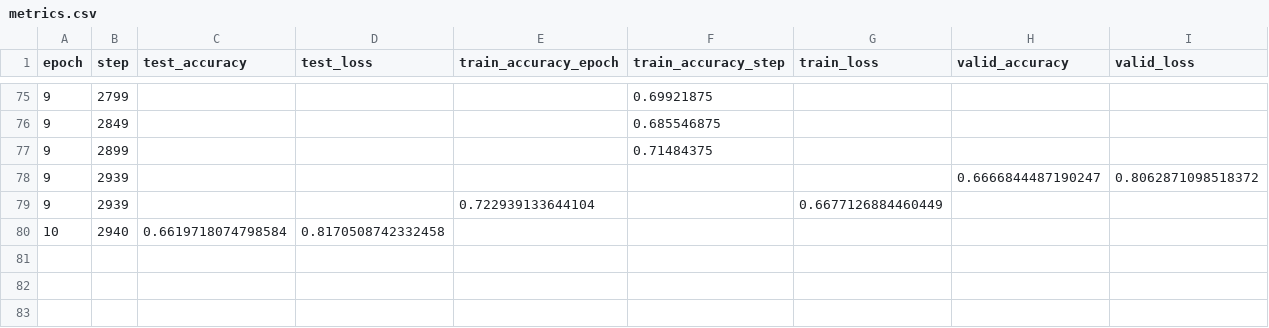
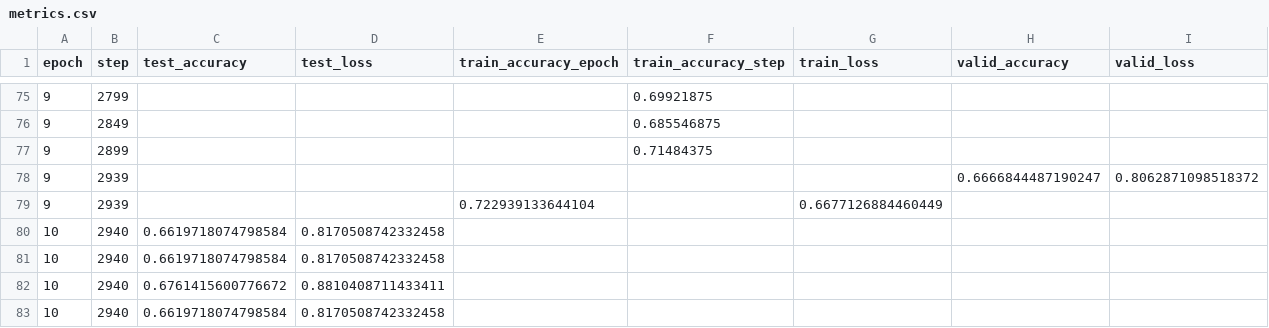
Before and after one commit to drwslv/ErdosReviewSentiment, a CSV file: andrew/logs/lstm/version_5/metrics.csv, drawn as a sheet; only a part is shown, gaps mark what is left out; the diff names each change by its address in the sheet, - before the commit and + after, or states it on an @@ line.

Commit message:
Added LSTM attention per ChatGPT's request

```diff
--- a/andrew/logs/lstm/version_5/metrics.csv
+++ b/andrew/logs/lstm/version_5/metrics.csv
+row 81: 10 | 2940 | 0.6619718074798584 | 0.8170508742332458
+row 82: 10 | 2940 | 0.6761415600776672 | 0.8810408711433411
+row 83: 10 | 2940 | 0.6619718074798584 | 0.8170508742332458
```
Also changed, not shown: 4 other files.
